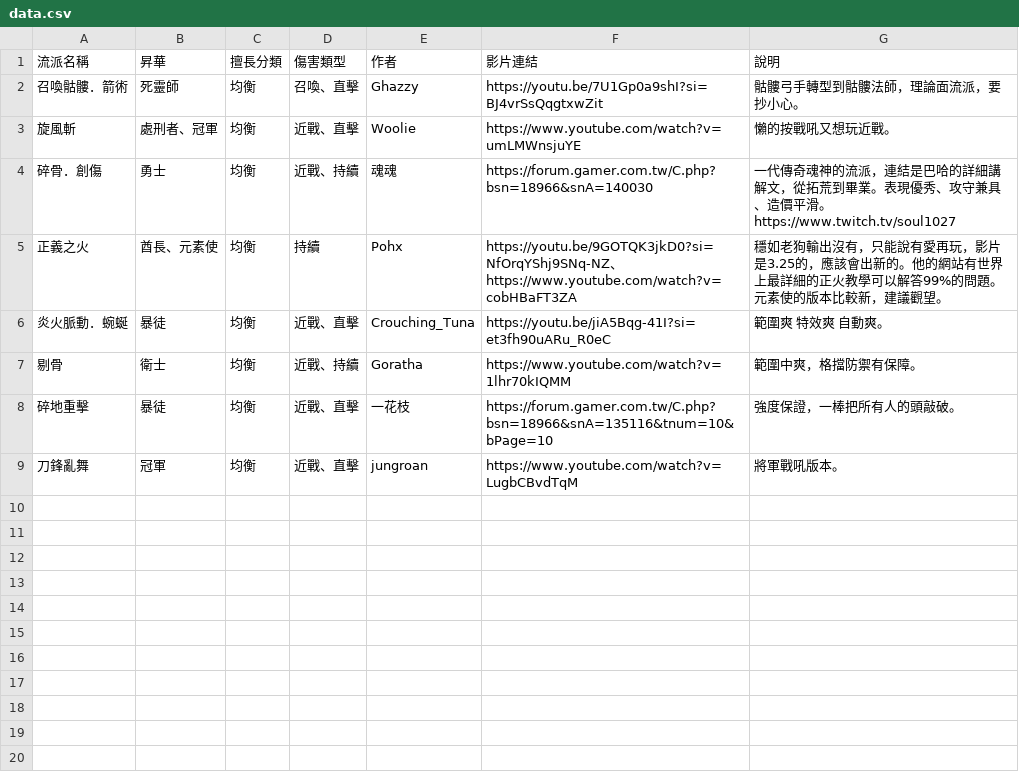
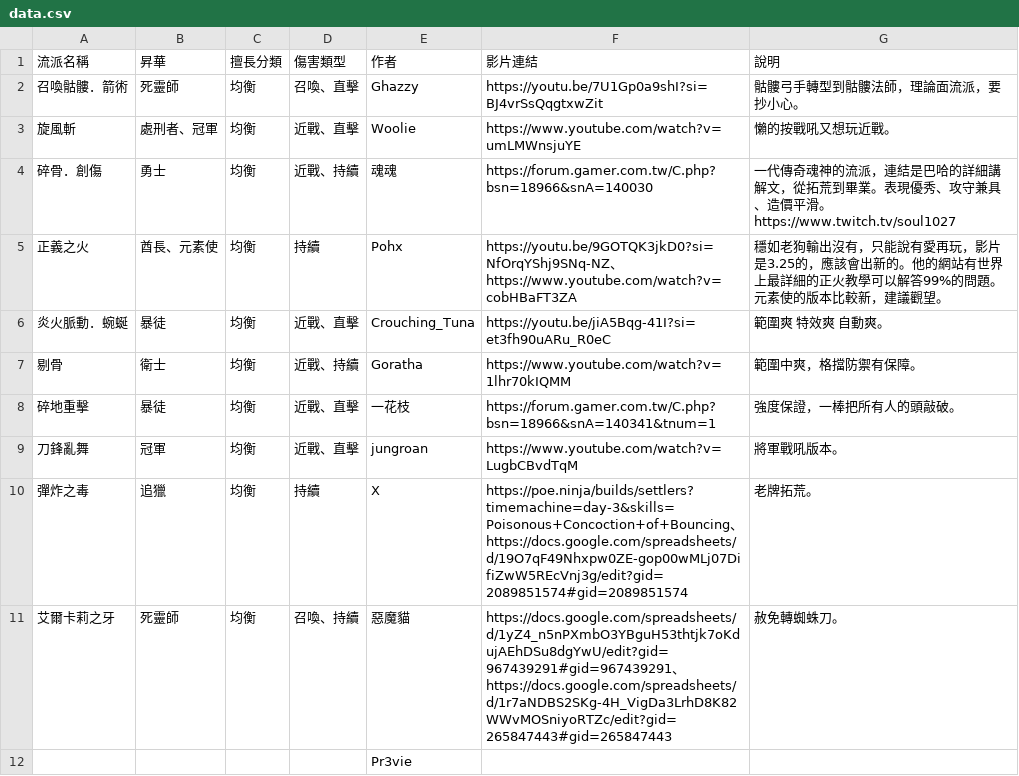
Before and after one commit to sab9527/sab9527.github.io, a CSV file: 3.26build/data.csv, drawn as a sheet.

```diff
--- a/3.26build/data.csv
+++ b/3.26build/data.csv
@@ -7,3 +7,6 @@
 剔骨,衛士,均衡,近戰、持續,Goratha,https://www.youtube.com/watch?v=1lhr70kIQMM,範圍中爽，格擋防禦有保障。
-碎地重擊,暴徒,均衡,近戰、直擊,一花枝,https://forum.gamer.com.tw/C.php?bsn=18966&snA=135116&tnum=10&bPage=10,強度保證，一棒把所有人的頭敲破。
+碎地重擊,暴徒,均衡,近戰、直擊,一花枝,https://forum.gamer.com.tw/C.php?bsn=18966&snA=140341&tnum=1,強度保證，一棒把所有人的頭敲破。
 刀鋒亂舞,冠軍,均衡,近戰、直擊,jungroan,https://www.youtube.com/watch?v=LugbCBvdTqM,將軍戰吼版本。
+彈炸之毒,追獵,均衡,持續,X,https://poe.ninja/builds/settlers?timemachine=day-3&skills=Poisonous+Concoction+of+Bouncing、https://docs.google.com/spreadsheets/d/19O7qF49Nhxpw0ZE-gop00wMLj07DifiZwW5REcVnj3g/edit?gid=2089851574#gid=2089851574,老牌拓荒。
+艾爾卡莉之牙,死靈師,均衡,召喚、持續,惡魔貓,https://docs.google.com/spreadsheets/d/1yZ4_n5nPXmbO3YBguH53thtjk7oKdujAEhDSu8dgYwU/edit?gid=967439291#gid=967439291、https://docs.google.com/spreadsheets/d/1r7aNDBS2SKg-4H_VigDa3LrhD8K82WWvMOSniyoRTZc/edit?gid=265847443#gid=265847443,赦免轉蜘蛛刀。
+,,,,Pr3vie,,
```
